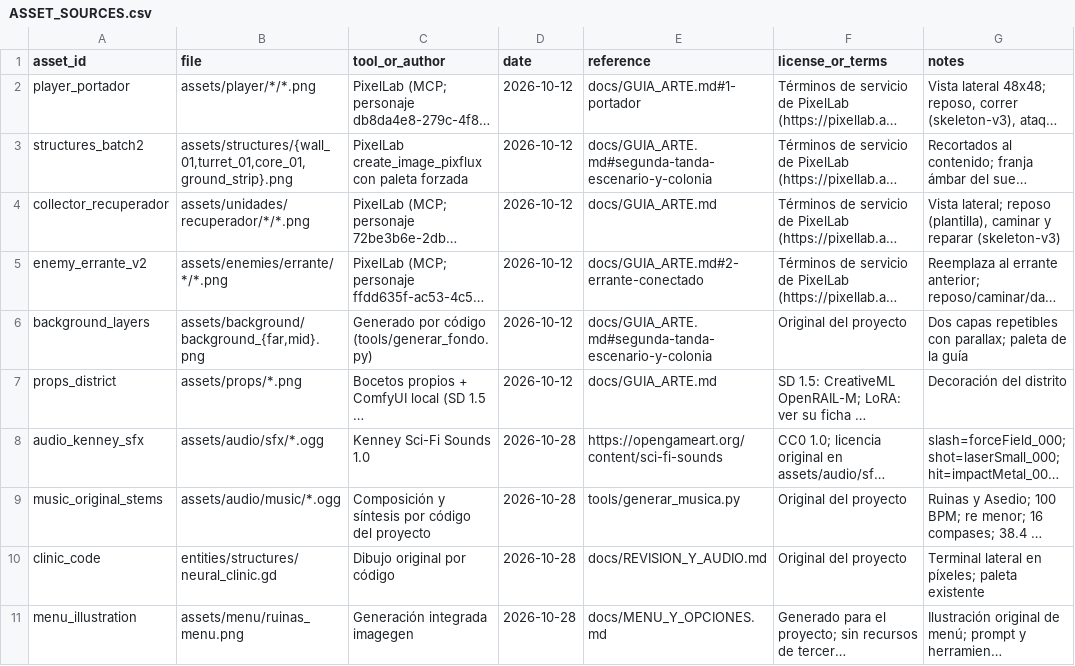
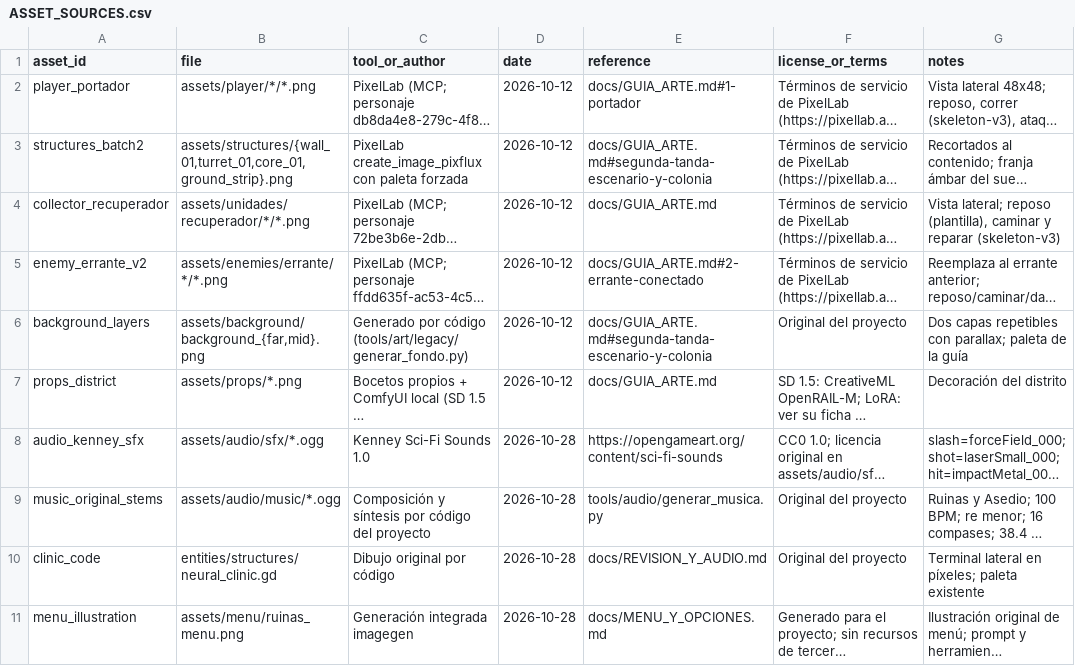
Before and after one commit to chefsitturchey-web/Ceniza-ne-n, a CSV file: docs/ASSET_SOURCES.csv, drawn as a sheet; only a part is shown; long unchanged cells end in …; the diff names each change by its address in the sheet, - before the commit and + after, or states it on an @@ line.

```diff
--- a/docs/ASSET_SOURCES.csv
+++ b/docs/ASSET_SOURCES.csv
-C6 (tool_or_author): …por código (tools/generar_fondo.py)
+C6 (tool_or_author): …por código (tools/art/legacy/generar_fondo.py)
-E9 (reference): tools/generar_musica.py
+E9 (reference): tools/audio/generar_musica.py
```
Also changed, not shown: 46 other files.
